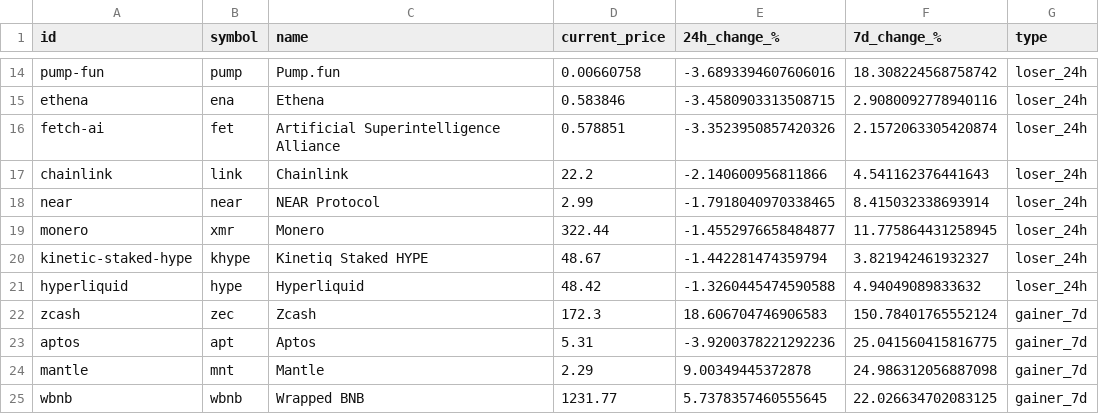
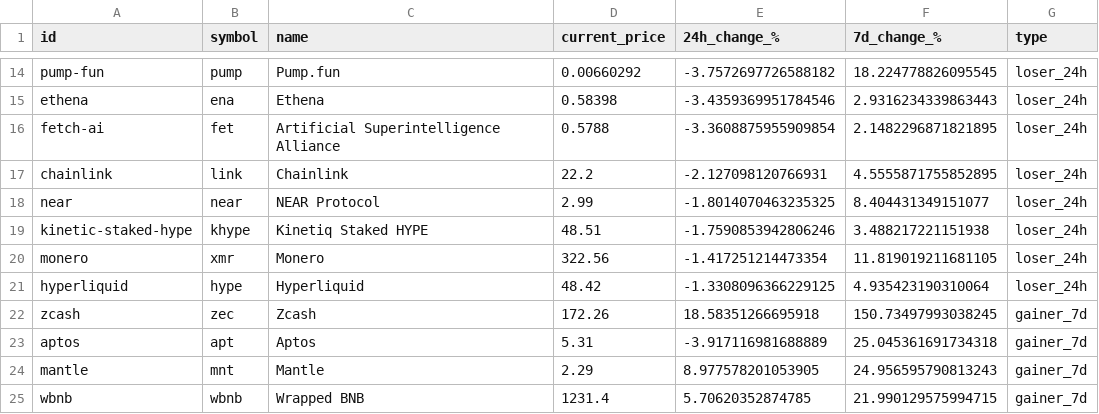
Before and after one commit to CalvinSkunnies/playground, a CSV file: TopGainersAndLosers.csv, drawn as a sheet; only a part is shown, gaps mark what is left out; removed rows and columns are numbered as before the commit, all else as after; the diff covers the shown part only; the diff names each change by its address in the sheet, - before the commit and + after, or states it on an @@ line.

```diff
--- a/TopGainersAndLosers.csv
+++ b/TopGainersAndLosers.csv
-D14 (current_price): 0.00660758
+D14 (current_price): 0.00660292
-E14 (24h_change_%): -3.6893394607606016
+E14 (24h_change_%): -3.7572697726588182
-F14 (7d_change_%): 18.308224568758742
+F14 (7d_change_%): 18.224778826095545
-D15 (current_price): 0.583846
+D15 (current_price): 0.58398
-E15 (24h_change_%): -3.4580903313508715
+E15 (24h_change_%): -3.4359369951784546
-F15 (7d_change_%): 2.9080092778940116
+F15 (7d_change_%): 2.9316234339863443
-D16 (current_price): 0.578851
+D16 (current_price): 0.5788
-E16 (24h_change_%): -3.3523950857420326
+E16 (24h_change_%): -3.3608875955909854
-F16 (7d_change_%): 2.1572063305420874
+F16 (7d_change_%): 2.1482296871821895
-E17 (24h_change_%): -2.140600956811866
+E17 (24h_change_%): -2.127098120766931
-F17 (7d_change_%): 4.541162376441643
+F17 (7d_change_%): 4.5555871755852895
-E18 (24h_change_%): -1.7918040970338465
+E18 (24h_change_%): -1.8014070463235325
-F18 (7d_change_%): 8.415032338693914
+F18 (7d_change_%): 8.404431349151077
-row 19: monero | xmr | Monero | 322.44 | -1.4552976658484877 | 11.775864431258945 | loser_24h
-D19 (current_price): 48.67
+D19 (current_price): 48.51
-E19 (24h_change_%): -1.442281474359794
+E19 (24h_change_%): -1.7590853942806246
-F19 (7d_change_%): 3.821942461932327
+F19 (7d_change_%): 3.488217221151938
+row 20: monero | xmr | Monero | 322.56 | -1.417251214473354 | 11.819019211681105 | loser_24h
-E21 (24h_change_%): -1.3260445474590588
+E21 (24h_change_%): -1.3308096366229125
-F21 (7d_change_%): 4.94049089833632
+F21 (7d_change_%): 4.935423190310064
-D22 (current_price): 172.3
+D22 (current_price): 172.26
-E22 (24h_change_%): 18.606704746906583
+E22 (24h_change_%): 18.58351266695918
-F22 (7d_change_%): 150.78401765552124
+F22 (7d_change_%): 150.73497993038245
-E23 (24h_change_%): -3.9200378221292236
+E23 (24h_change_%): -3.917116981688889
-F23 (7d_change_%): 25.041560415816775
+F23 (7d_change_%): 25.045361691734318
-E24 (24h_change_%): 9.00349445372878
+E24 (24h_change_%): 8.977578201053905
-F24 (7d_change_%): 24.986312056887098
+F24 (7d_change_%): 24.956595790813243
-D25 (current_price): 1231.77
+D25 (current_price): 1231.4
-E25 (24h_change_%): 5.7378357460555645
+E25 (24h_change_%): 5.70620352874785
-F25 (7d_change_%): 22.026634702083125
+F25 (7d_change_%): 21.990129575994715
```
Also changed, not shown: 1 added row, 1 removed row and 72 edited cells elsewhere in this file.
